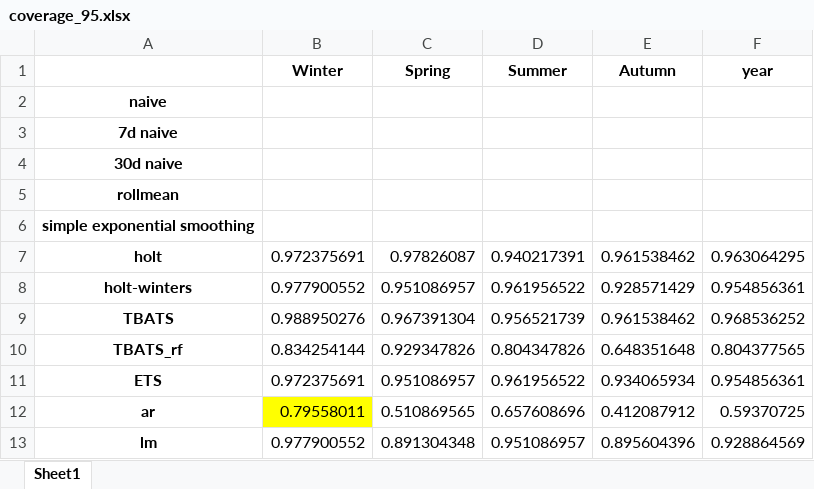
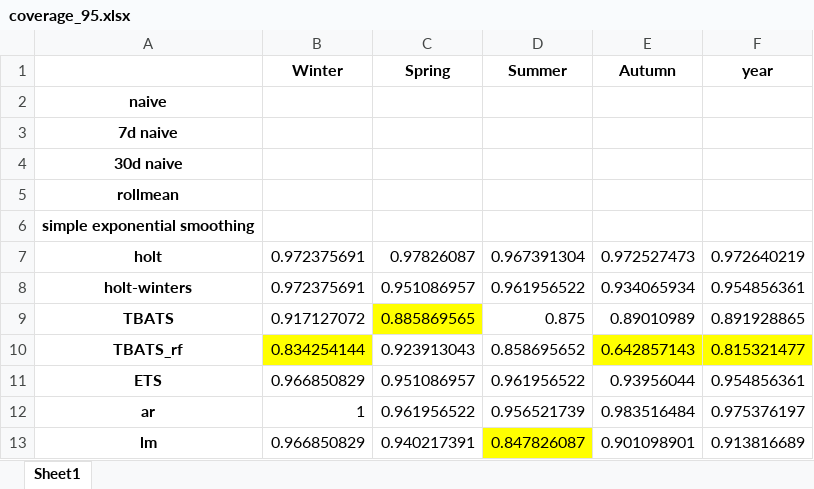
Before and after one commit to alojony/Forecasting-Electrcity-AESO, an Excel workbook: coverage_95.xlsx, sheet Sheet1, drawn as a sheet; only a part is shown; values as stored, in another font and other column widths than the file's, no borders; the diff covers the shown part only; the diff names each change by its address in the sheet, - before the commit and + after, or states it on an @@ line.

```diff
--- a/coverage_95.xlsx (sheet Sheet1)
+++ b/coverage_95.xlsx (sheet Sheet1)
-D7 (Summer): 0.940217391
+D7 (Summer): 0.967391304
-E7 (Autumn): 0.961538462
+E7 (Autumn): 0.972527473
-F7 (year): 0.963064295
+F7 (year): 0.972640219
-B8 (Winter): 0.977900552
+B8 (Winter): 0.972375691
-E8 (Autumn): 0.928571429
+E8 (Autumn): 0.934065934
-B9 (Winter): 0.988950276
+B9 (Winter): 0.917127072
-C9 (Spring): 0.967391304
+C9 (Spring): 0.885869565
-C9 fill: none
+C9 fill: #FFFF00
-D9 (Summer): 0.956521739
+D9 (Summer): 0.875
-E9 (Autumn): 0.961538462
+E9 (Autumn): 0.89010989
-F9 (year): 0.968536252
+F9 (year): 0.891928865
-B10 fill: none
+B10 fill: #FFFF00
-C10 (Spring): 0.929347826
+C10 (Spring): 0.923913043
-D10 (Summer): 0.804347826
+D10 (Summer): 0.858695652
-E10 (Autumn): 0.648351648
+E10 (Autumn): 0.642857143
-E10:F10 fill: none
+E10:F10 fill: #FFFF00
-F10 (year): 0.804377565
+F10 (year): 0.815321477
-B11 (Winter): 0.972375691
+B11 (Winter): 0.966850829
-E11 (Autumn): 0.934065934
+E11 (Autumn): 0.93956044
-B12 (Winter): 0.79558011
+B12 (Winter): 1
-B12 fill: #FFFF00
+B12 fill: none
-C12 (Spring): 0.510869565
+C12 (Spring): 0.961956522
-D12 (Summer): 0.657608696
+D12 (Summer): 0.956521739
-E12 (Autumn): 0.412087912
+E12 (Autumn): 0.983516484
-F12 (year): 0.59370725
+F12 (year): 0.975376197
-B13 (Winter): 0.977900552
+B13 (Winter): 0.966850829
-C13 (Spring): 0.891304348
+C13 (Spring): 0.940217391
-D13 (Summer): 0.951086957
+D13 (Summer): 0.847826087
-D13 fill: none
+D13 fill: #FFFF00
-E13 (Autumn): 0.895604396
+E13 (Autumn): 0.901098901
-F13 (year): 0.928864569
+F13 (year): 0.913816689
```
Also changed, not shown: 2 added rows, 24 edited cells and cell formats elsewhere in this sheet, coverage_80.xlsx, mape.xlsx, 6 other files.
